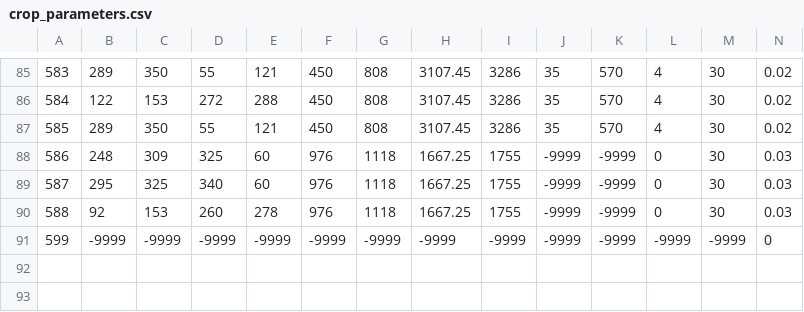
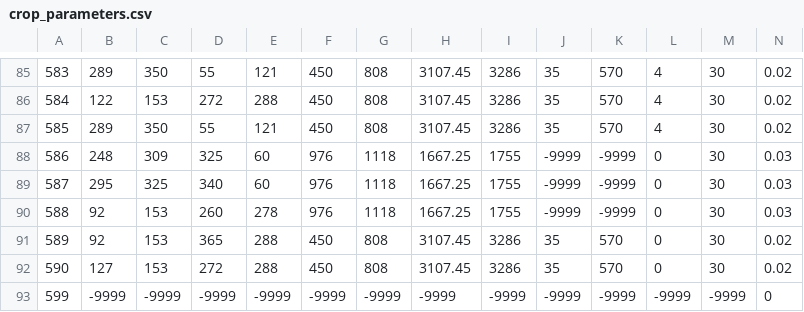
Before and after one commit to Hydrology-IFH/roger, a CSV file: roger/look_up_tables/crop_parameters.csv, drawn as a sheet; only a part is shown, gaps mark what is left out; rows hold the shown columns only; the diff names each change by its address in the sheet, - before the commit and + after, or states it on an @@ line.

```diff
--- a/roger/look_up_tables/crop_parameters.csv
+++ b/roger/look_up_tables/crop_parameters.csv
+row 91: 589 | 92 | 153 | 365 | 288 | 450 | 808 | 3107.45 | 3286 | 35 | 570 | 0 | 30 | 0.02
+row 92: 590 | 127 | 153 | 272 | 288 | 450 | 808 | 3107.45 | 3286 | 35 | 570 | 0 | 30 | 0.02
```
Also changed, not shown: roger/look_up_tables/fertilization2.csv, roger/look_up_tables/fertilization3.csv, 32 other files.
